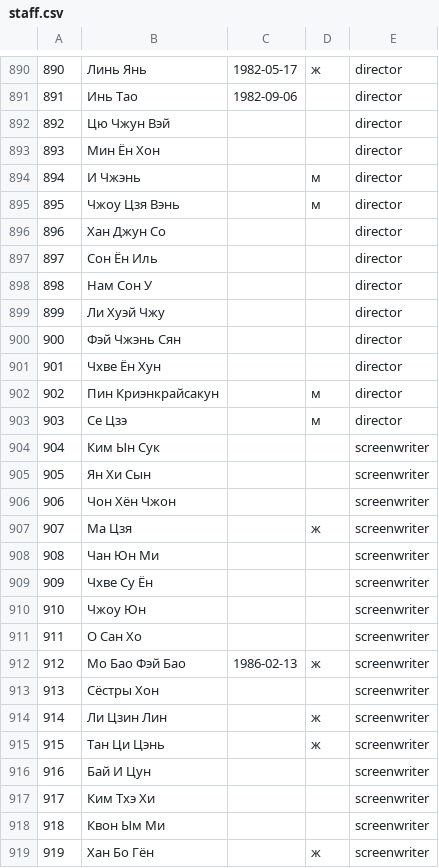
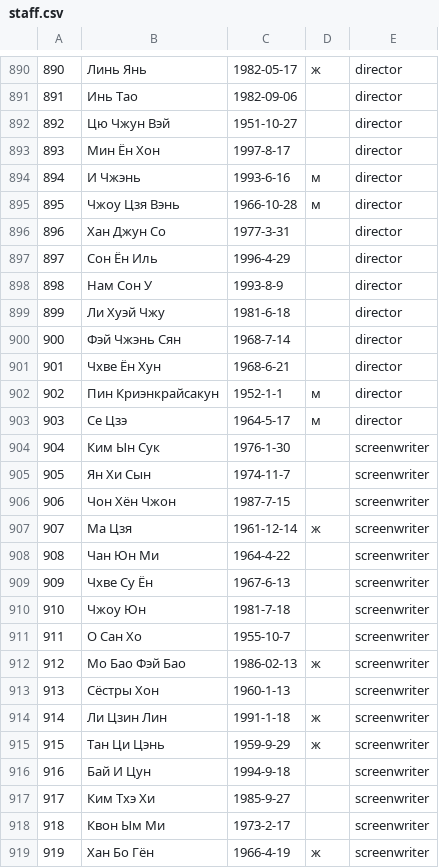
Before and after one commit to AskaryanKarine/DoramaSet, a CSV file: backend/deployments/data/staff.csv, drawn as a sheet; only a part is shown, gaps mark what is left out; the diff covers the shown part only.

```diff
--- a/backend/deployments/data/staff.csv
+++ b/backend/deployments/data/staff.csv
@@ -891,29 +891,29 @@
 891,Инь Тао,1982-09-06,,director
-892,Цю Чжун Вэй,,,director
-893,Мин Ён Хон,,,director
-894,И Чжэнь,,м,director
-895,Чжоу Цзя Вэнь,,м,director
-896,Хан Джун Со,,,director
-897,Сон Ён Иль,,,director
-898,Нам Сон У,,,director
-899,Ли Хуэй Чжу,,,director
-900,Фэй Чжэнь Сян,,,director
-901,Чхве Ён Хун,,,director
-902,Пин Криэнкрайсакун,,м,director
-903,Се Цзэ,,м,director
-904,Ким Ын Сук,,,screenwriter
-905,Ян Хи Сын,,,screenwriter
-906,Чон Хён Чжон,,,screenwriter
-907,Ма Цзя,,ж,screenwriter
-908,Чан Юн Ми,,,screenwriter
-909,Чхве Су Ён,,,screenwriter
-910,Чжоу Юн,,,screenwriter
-911,О Сан Хо,,,screenwriter
+892,Цю Чжун Вэй,1951-10-27,,director
+893,Мин Ён Хон,1997-8-17,,director
+894,И Чжэнь,1993-6-16,м,director
+895,Чжоу Цзя Вэнь,1966-10-28,м,director
+896,Хан Джун Со,1977-3-31,,director
+897,Сон Ён Иль,1996-4-29,,director
+898,Нам Сон У,1993-8-9,,director
+899,Ли Хуэй Чжу,1981-6-18,,director
+900,Фэй Чжэнь Сян,1968-7-14,,director
+901,Чхве Ён Хун,1968-6-21,,director
+902,Пин Криэнкрайсакун,1952-1-1,м,director
+903,Се Цзэ,1964-5-17,м,director
+904,Ким Ын Сук,1976-1-30,,screenwriter
+905,Ян Хи Сын,1974-11-7,,screenwriter
+906,Чон Хён Чжон,1987-7-15,,screenwriter
+907,Ма Цзя,1961-12-14,ж,screenwriter
+908,Чан Юн Ми,1964-4-22,,screenwriter
+909,Чхве Су Ён,1967-6-13,,screenwriter
+910,Чжоу Юн,1981-7-18,,screenwriter
+911,О Сан Хо,1955-10-7,,screenwriter
 912,Мо Бао Фэй Бао,1986-02-13,ж,screenwriter
-913,Сёстры Хон,,,screenwriter
-914,Ли Цзин Лин,,ж,screenwriter
-915,Тан Ци Цэнь,,ж,screenwriter
-916,Бай И Цун,,,screenwriter
-917,Ким Тхэ Хи,,,screenwriter
-918,Квон Ым Ми,,,screenwriter
-919,Хан Бо Гён,,ж,screenwriter
+913,Сёстры Хон,1960-1-13,,screenwriter
+914,Ли Цзин Лин,1991-1-18,ж,screenwriter
+915,Тан Ци Цэнь,1959-9-29,ж,screenwriter
+916,Бай И Цун,1994-9-18,,screenwriter
+917,Ким Тхэ Хи,1985-9-27,,screenwriter
+918,Квон Ым Ми,1973-2-17,,screenwriter
+919,Хан Бо Гён,1966-4-19,ж,screenwriter
```
Also changed, not shown: 96 edited cells elsewhere in this file, backend/deployments/data/dorama-staff.csv, backend/deployments/data/dorama.csv, 4 other files.
